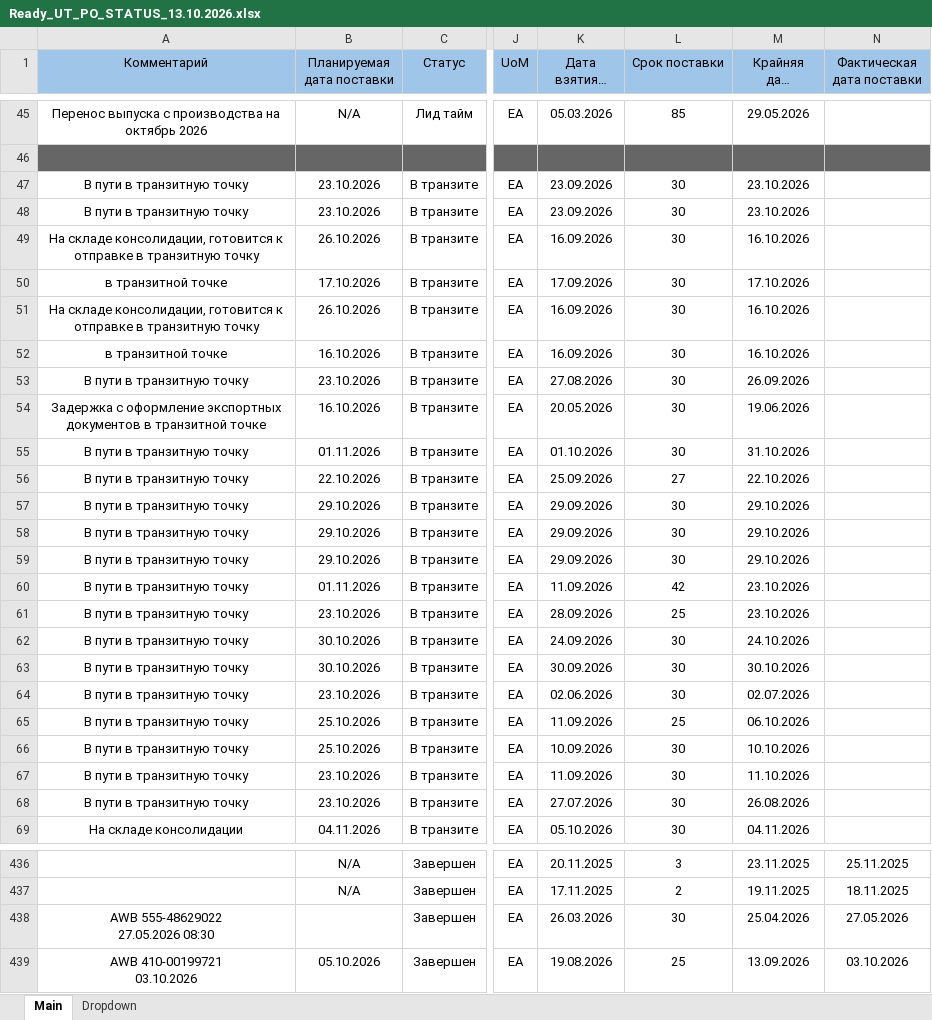
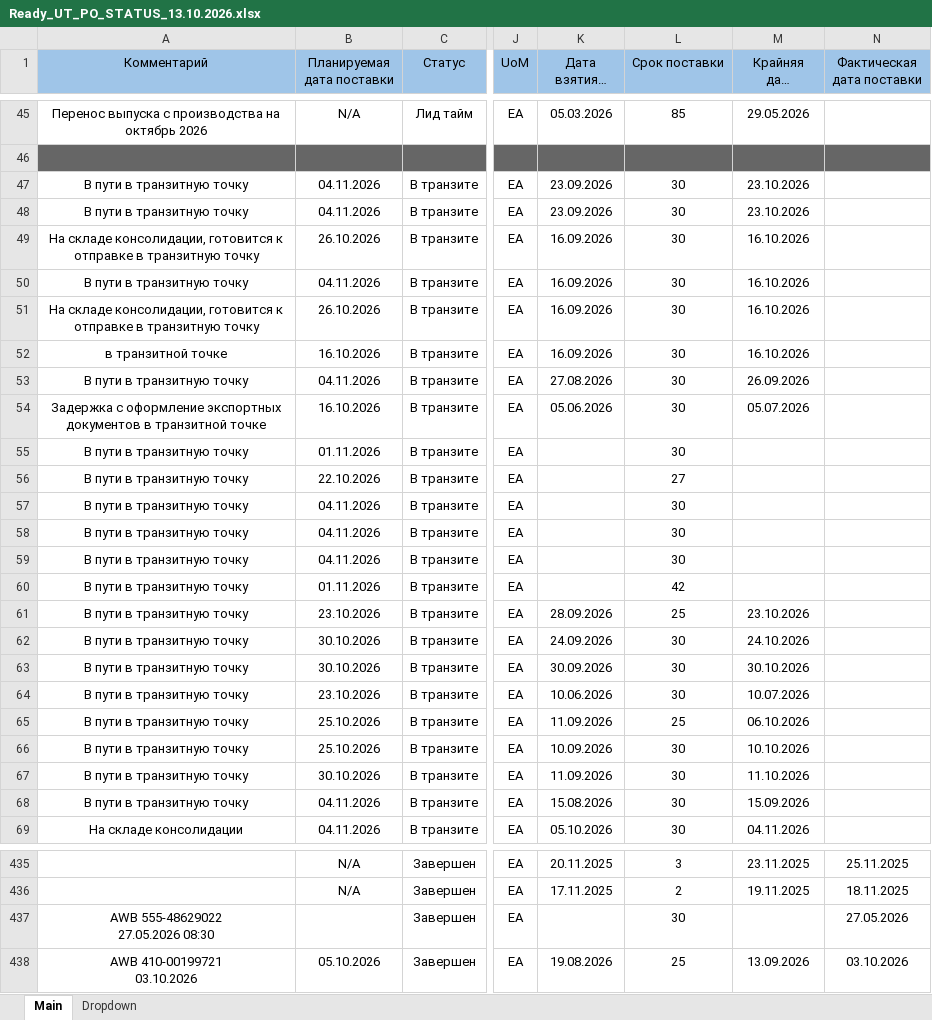
Before and after one commit to alexanderp-cell/Main, an Excel workbook: Ready_UT_PO_STATUS_13.10.2026.xlsx, sheet Main, drawn as a sheet; only a part is shown, gaps mark what is left out; long unchanged cells end in …; values as stored, in another font and other column widths than the file's, no borders; conditional formats not drawn; addresses are those after the commit; the diff covers the shown part only; the diff names each change by its address in the sheet, - before the commit and + after, or states it on an @@ line.

```diff
--- a/Ready_UT_PO_STATUS_13.10.2026.xlsx (sheet Main)
+++ b/Ready_UT_PO_STATUS_13.10.2026.xlsx (sheet Main)
-B47:B48 (Планируемая дата поставки): 23.10.2026
+B47:B48 (Планируемая дата поставки): 04.11.2026
-A50 (Комментарий): в транзитной точке
+A50 (Комментарий): В пути в транзитную точку
-B50 (Планируемая дата поставки): 17.10.2026
+B50 (Планируемая дата поставки): 04.11.2026
-K50 (Дата взятия в работу): 17.09.2026
+K50 (Дата взятия в работу): 16.09.2026
-M50 (Крайняя дата поставки): 17.10.2026
+M50 (Крайняя дата поставки): 16.10.2026
-B53 (Планируемая дата поставки): 23.10.2026
+B53 (Планируемая дата поставки): 04.11.2026
-K54 (Дата взятия в работу): 20.05.2026
+K54 (Дата взятия в работу): 05.06.2026
-M54 (Крайняя дата поставки): 19.06.2026
+M54 (Крайняя дата поставки): 05.07.2026
-K55 (Дата взятия в работу): 01.10.2026
+K55 (Дата взятия в работу): (empty)
-M55 (Крайняя дата поставки): 31.10.2026
+M55 (Крайняя дата поставки): (empty)
-K56 (Дата взятия в работу): 25.09.2026
+K56 (Дата взятия в работу): (empty)
-M56 (Крайняя дата поставки): 22.10.2026
+M56 (Крайняя дата поставки): (empty)
-B57:B59 (Планируемая дата поставки): 29.10.2026
+B57:B59 (Планируемая дата поставки): 04.11.2026
-K57:K59 (Дата взятия в работу): 29.09.2026
+K57:K59 (Дата взятия в работу): (empty)
-M57:M59 (Крайняя дата поставки): 29.10.2026
+M57:M59 (Крайняя дата поставки): (empty)
-K60 (Дата взятия в работу): 11.09.2026
+K60 (Дата взятия в работу): (empty)
-M60 (Крайняя дата поставки): 23.10.2026
+M60 (Крайняя дата поставки): (empty)
-K64 (Дата взятия в работу): 02.06.2026
+K64 (Дата взятия в работу): 10.06.2026
-M64 (Крайняя дата поставки): 02.07.2026
+M64 (Крайняя дата поставки): 10.07.2026
-B67 (Планируемая дата поставки): 23.10.2026
+B67 (Планируемая дата поставки): 30.10.2026
-B68 (Планируемая дата поставки): 23.10.2026
+B68 (Планируемая дата поставки): 04.11.2026
-K68 (Дата взятия в работу): 27.07.2026
+K68 (Дата взятия в работу): 15.08.2026
-M68 (Крайняя дата поставки): 26.08.2026
+M68 (Крайняя дата поставки): 15.09.2026
-K437 (Дата взятия в работу): 26.03.2026
+K437 (Дата взятия в работу): (empty)
-M437 (Крайняя дата поставки): 25.04.2026
+M437 (Крайняя дата поставки): (empty)
```
Also changed, not shown: 1 removed row and 50 edited cells elsewhere in this sheet, 3 other files.
